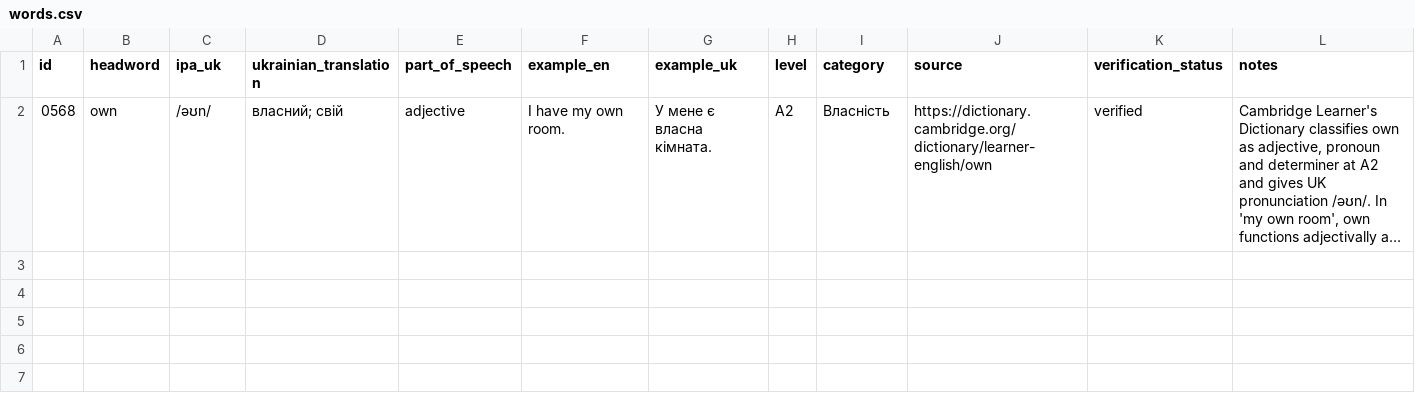
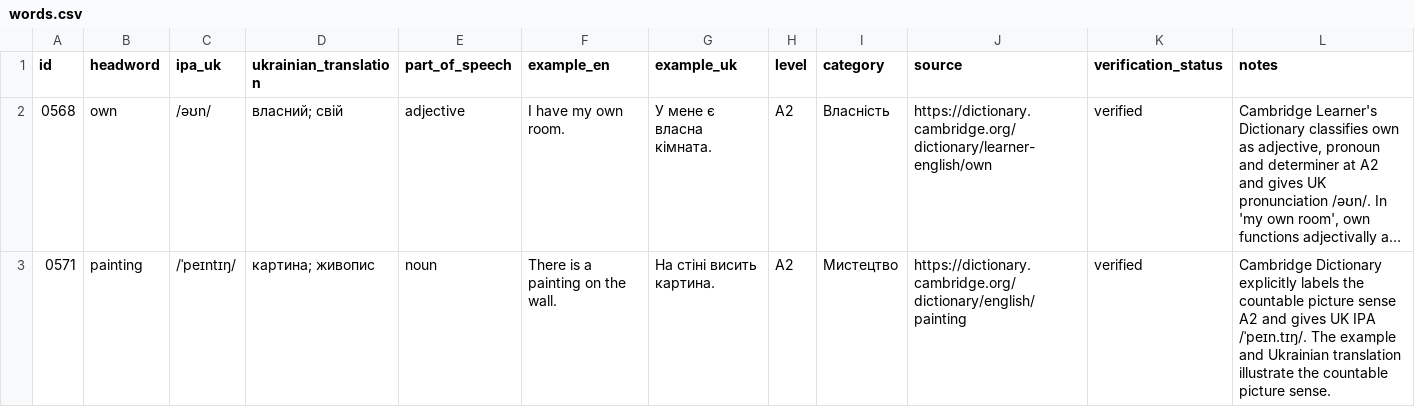
Before and after one commit to kiinoshkaaa/english-ukrainian-dictionary, a CSV file: data/a2/words.csv, drawn as a sheet; long unchanged cells end in …; the diff names each change by its address in the sheet, - before the commit and + after, or states it on an @@ line.

Commit message:
Add painting at verified A2 level

```diff
--- a/data/a2/words.csv
+++ b/data/a2/words.csv
+row 3: 0571 | painting | /ˈpeɪntɪŋ/ | картина; живопис | noun | There is a painting on the wall. | На стіні висить картина. | A2 | Мистецтво | https://dictionary.cambridge.org/dictionary/english/painting | verified | Cambridge Dictionary explicitly labels the countable picture sense A2 and gives UK IPA /ˈpeɪn.tɪŋ/. The example and Ukrainian translation illustrate the countable picture sense.
```
